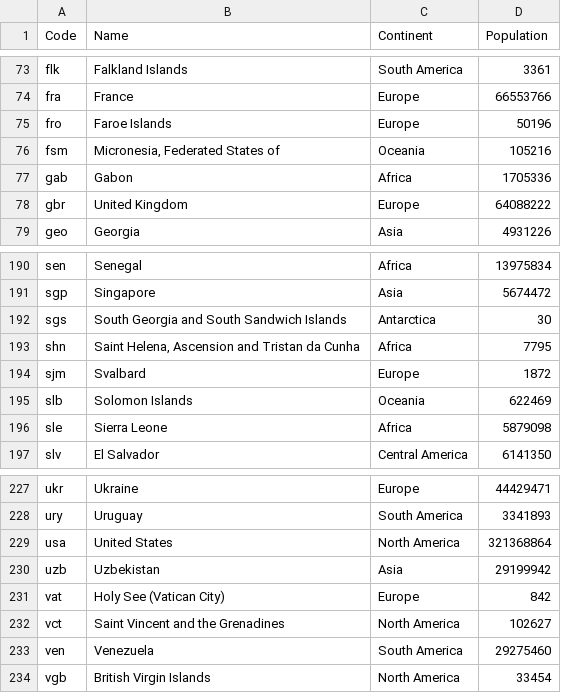
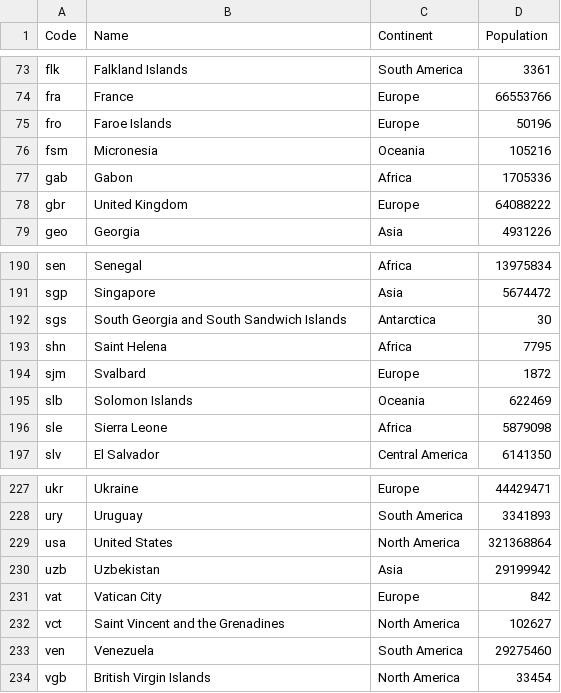
Before and after one commit to KarAnalytics/InternationalTrade2017, a CSV file: country_names_simple.csv, drawn as a sheet; only a part is shown, gaps mark what is left out.

Commit message:
Filename update

```diff
--- a/country_names_simple.csv
+++ b/country_names_simple.csv
@@ -75,3 +75,3 @@ fra,France,Europe,66553766
 fro,Faroe Islands,Europe,50196
-fsm,"Micronesia, Federated States of",Oceania,105216
+fsm,Micronesia,Oceania,105216
 gab,Gabon,Africa,1705336
@@ -192,3 +192,3 @@ sgp,Singapore,Asia,5674472
 sgs,South Georgia and South Sandwich Islands,Antarctica,30
-shn,"Saint Helena, Ascension and Tristan da Cunha",Africa,7795
+shn,Saint Helena ,Africa,7795
 sjm,Svalbard,Europe,1872
@@ -230,3 +230,3 @@ usa,United States,North America,321368864
 uzb,Uzbekistan,Asia,29199942
-vat,Holy See (Vatican City),Europe,842
+vat,Vatican City,Europe,842
 vct,Saint Vincent and the Grenadines,North America,102627
```
